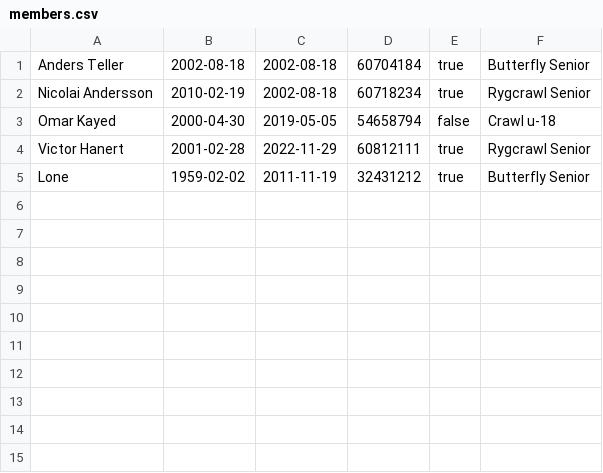
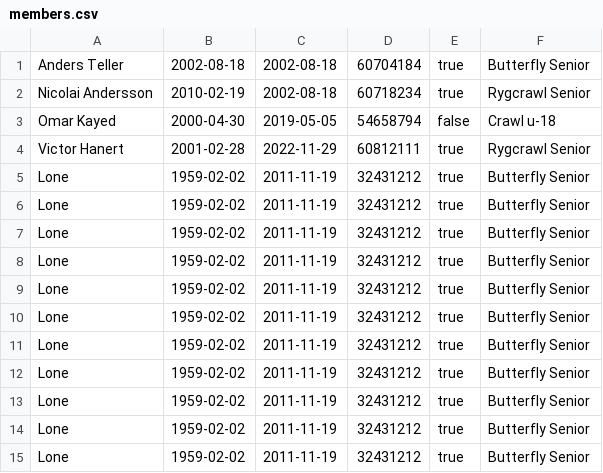
Before and after one commit to Teller501/Delfin-Projekt, a CSV file: data/members.csv, drawn as a sheet; the diff names each change by its address in the sheet, - before the commit and + after, or states it on an @@ line.

```diff
--- a/data/members.csv
+++ b/data/members.csv
+row 6: Lone | 1959-02-02 | 2011-11-19 | 32431212 | true | Butterfly Senior
+row 7: Lone | 1959-02-02 | 2011-11-19 | 32431212 | true | Butterfly Senior
+row 8: Lone | 1959-02-02 | 2011-11-19 | 32431212 | true | Butterfly Senior
+row 9: Lone | 1959-02-02 | 2011-11-19 | 32431212 | true | Butterfly Senior
+row 10: Lone | 1959-02-02 | 2011-11-19 | 32431212 | true | Butterfly Senior
+row 11: Lone | 1959-02-02 | 2011-11-19 | 32431212 | true | Butterfly Senior
+row 12: Lone | 1959-02-02 | 2011-11-19 | 32431212 | true | Butterfly Senior
+row 13: Lone | 1959-02-02 | 2011-11-19 | 32431212 | true | Butterfly Senior
+row 14: Lone | 1959-02-02 | 2011-11-19 | 32431212 | true | Butterfly Senior
+row 15: Lone | 1959-02-02 | 2011-11-19 | 32431212 | true | Butterfly Senior
```
Also changed, not shown: 4 other files.
